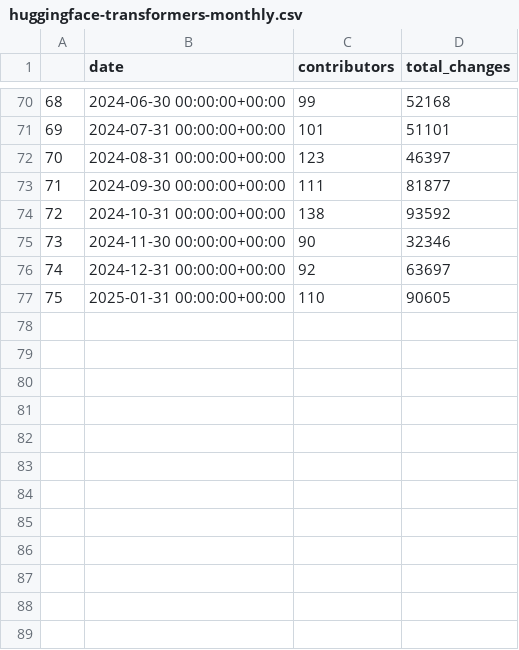
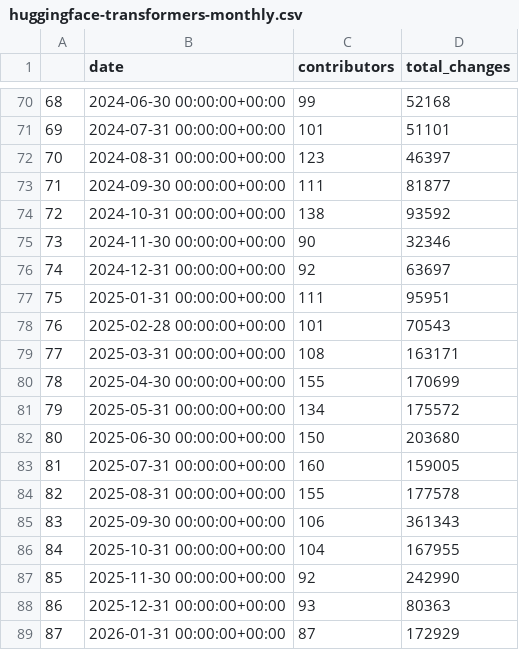
Before and after one commit to srdas/oss-lifecycle, a CSV file: notebooks/data/huggingface-transformers-monthly.csv, drawn as a sheet; only a part is shown, gaps mark what is left out.

```diff
--- a/notebooks/data/huggingface-transformers-monthly.csv
+++ b/notebooks/data/huggingface-transformers-monthly.csv
@@ -76,2 +76,14 @@
 74,2024-12-31 00:00:00+00:00,92,63697
-75,2025-01-31 00:00:00+00:00,110,90605
+75,2025-01-31 00:00:00+00:00,111,95951
+76,2025-02-28 00:00:00+00:00,101,70543
+77,2025-03-31 00:00:00+00:00,108,163171
+78,2025-04-30 00:00:00+00:00,155,170699
+79,2025-05-31 00:00:00+00:00,134,175572
+80,2025-06-30 00:00:00+00:00,150,203680
+81,2025-07-31 00:00:00+00:00,160,159005
+82,2025-08-31 00:00:00+00:00,155,177578
+83,2025-09-30 00:00:00+00:00,106,361343
+84,2025-10-31 00:00:00+00:00,104,167955
+85,2025-11-30 00:00:00+00:00,92,242990
+86,2025-12-31 00:00:00+00:00,93,80363
+87,2026-01-31 00:00:00+00:00,87,172929
```
Also changed, not shown: notebooks/data/kubeflow-kubeflow-monthly.csv, notebooks/data/kubernetes-kubernetes-monthly.csv, 15 other files.
